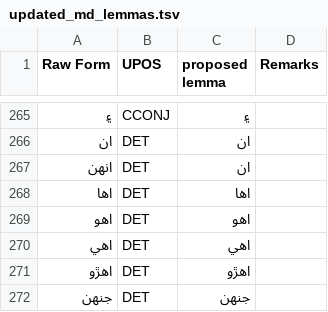
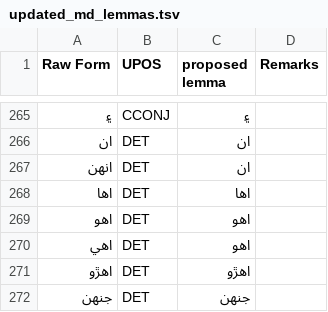
Before and after one commit to UniversalDependencies/UD_Sindhi-Isra, a TSV file: not-to-release/lemmas/updated_md_lemmas.tsv, drawn as a sheet; only a part is shown, gaps mark what is left out.

Commit message:
Update the lemma for اهي_DET to اهو

```diff
--- a/not-to-release/lemmas/updated_md_lemmas.tsv
+++ b/not-to-release/lemmas/updated_md_lemmas.tsv
@@ -269,3 +269,3 @@ Raw Form	UPOS	proposed lemma	Remarks
 اهو	DET	اهو	
-اهي	DET	اهي	
+اهي	DET	اهو
 اهڙو	DET	اهڙو	
```
Also changed, not shown: 29 other files.
